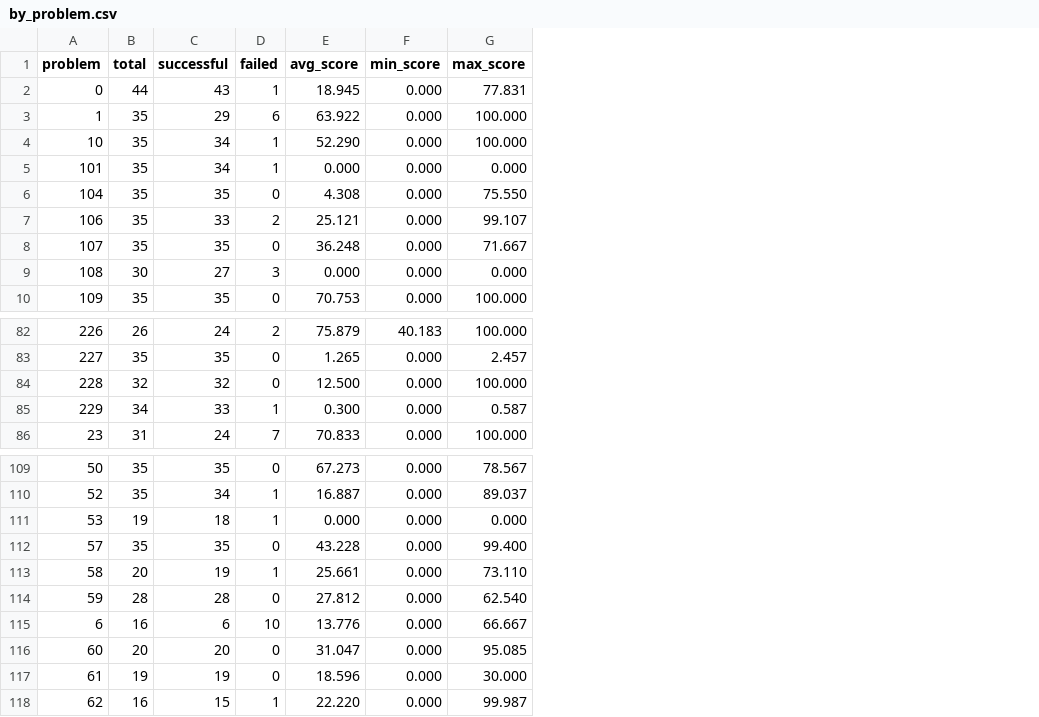
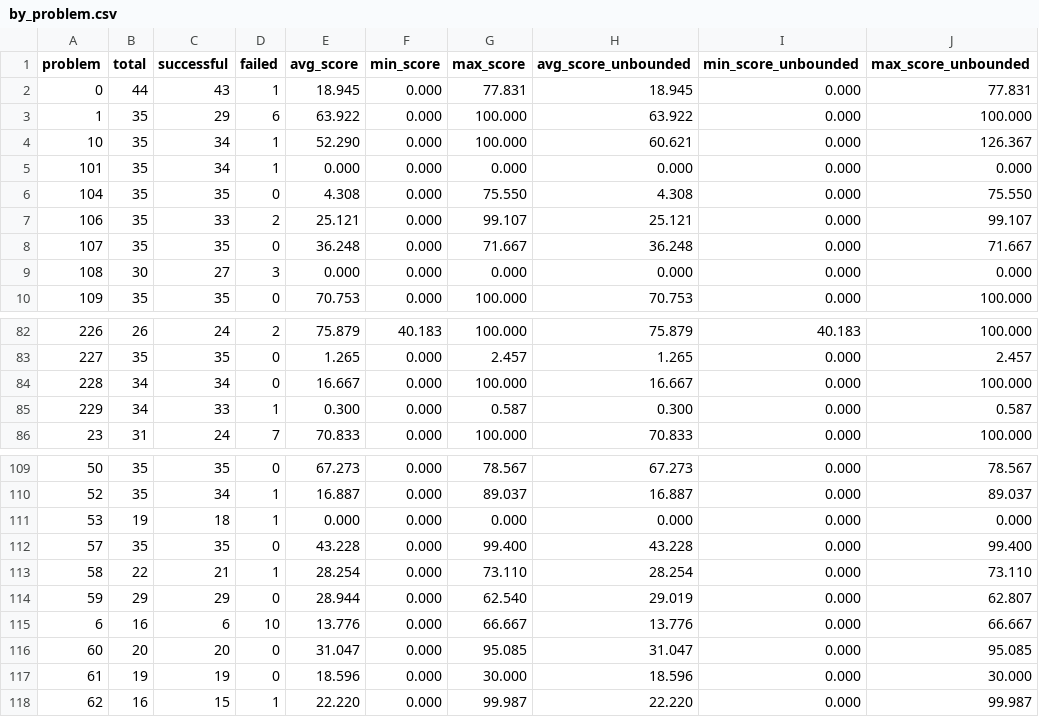
Before and after one commit to FrontierCS/Frontier-CS-Result, a CSV file: algorithmic/batch/by_problem.csv, drawn as a sheet; only a part is shown, gaps mark what is left out; the diff names each change by its address in the sheet, - before the commit and + after, or states it on an @@ line.

Commit message:
chore: update algorithmic evaluation results 2026-01-10

```diff
--- a/algorithmic/batch/by_problem.csv
+++ b/algorithmic/batch/by_problem.csv
+column H (avg_score_unbounded), rows 2-10: 18.945 | 63.922 | 60.621 | 0.000 | 4.308 | 25.121 | 36.248 | 0.000 | 70.753; rows 82-86: 75.879 | 1.265 | 16.667 | 0.300 | 70.833; rows 109-118: 67.273 | 16.887 | 0.000 | 43.228 | 28.254 | 29.019 | 13.776 | 31.047 | 18.596 | 22.220
+column I (min_score_unbounded), rows 2-10: all 0.000; rows 82-86: 40.183 | 0.000 | 0.000 | 0.000 | 0.000; rows 109-118: all 0.000
+column J (max_score_unbounded), rows 2-10: 77.831 | 100.000 | 126.367 | 0.000 | 75.550 | 99.107 | 71.667 | 0.000 | 100.000; rows 82-86: 100.000 | 2.457 | 100.000 | 0.587 | 100.000; rows 109-118: 78.567 | 89.037 | 0.000 | 99.400 | 73.110 | 62.807 | 66.667 | 95.085 | 30.000 | 99.987
-B84 (total): 32
+B84 (total): 34
-C84 (successful): 32
+C84 (successful): 34
-E84 (avg_score): 12.500
+E84 (avg_score): 16.667
-B113 (total): 20
+B113 (total): 22
-C113 (successful): 19
+C113 (successful): 21
-E113 (avg_score): 25.661
+E113 (avg_score): 28.254
-B114 (total): 28
+B114 (total): 29
-C114 (successful): 28
+C114 (successful): 29
-E114 (avg_score): 27.812
+E114 (avg_score): 28.944
```
Also changed, not shown: 4 other files.
